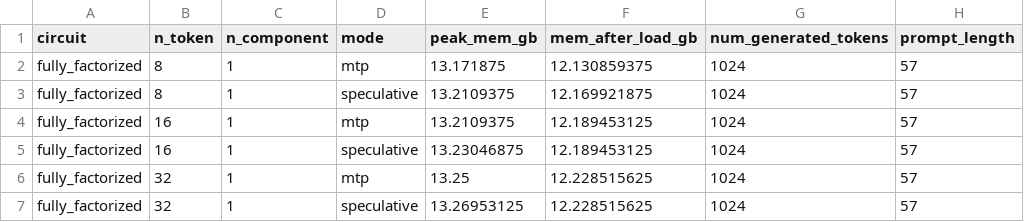
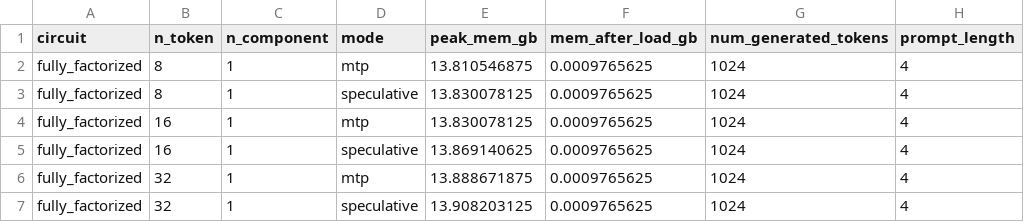
Before and after one commit to april-tools/mtpc, a CSV file: outputs/results/memory_usage/no-lora-ff/gpu_memory_with_cache.csv, drawn as a sheet.

```diff
--- a/outputs/results/memory_usage/no-lora-ff/gpu_memory_with_cache.csv
+++ b/outputs/results/memory_usage/no-lora-ff/gpu_memory_with_cache.csv
@@ -1,7 +1,7 @@
 circuit,n_token,n_component,mode,peak_mem_gb,mem_after_load_gb,num_generated_tokens,prompt_length
-fully_factorized,8,1,mtp,13.171875,12.130859375,1024,57
-fully_factorized,8,1,speculative,13.2109375,12.169921875,1024,57
-fully_factorized,16,1,mtp,13.2109375,12.189453125,1024,57
-fully_factorized,16,1,speculative,13.23046875,12.189453125,1024,57
-fully_factorized,32,1,mtp,13.25,12.228515625,1024,57
-fully_factorized,32,1,speculative,13.26953125,12.228515625,1024,57
+fully_factorized,8,1,mtp,13.810546875,0.0009765625,1024,4
+fully_factorized,8,1,speculative,13.830078125,0.0009765625,1024,4
+fully_factorized,16,1,mtp,13.830078125,0.0009765625,1024,4
+fully_factorized,16,1,speculative,13.869140625,0.0009765625,1024,4
+fully_factorized,32,1,mtp,13.888671875,0.0009765625,1024,4
+fully_factorized,32,1,speculative,13.908203125,0.0009765625,1024,4
```
Also changed, not shown: outputs/results/memory_usage/no-lora-btree/gpu_memory_with_cache.csv, outputs/results/memory_usage/no-lora-cp/gpu_memory_with_cache.csv, 30 other files.
